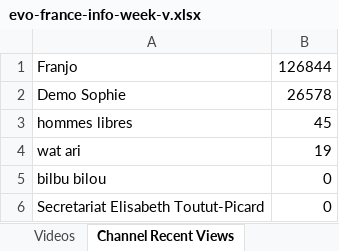
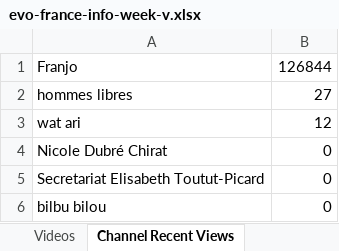
Before and after one commit to pnbt/youtube-transparency, an Excel workbook: app/assets/data/info/evo-france-info-week-v.xlsx, sheet Channel Recent Views, drawn as a sheet; values as stored, in another font and other column widths than the file's, no borders; removed rows and columns are numbered as before the commit, all else as after; the diff names each change by its address in the sheet, - before the commit and + after, or states it on an @@ line.

```diff
--- a/app/assets/data/info/evo-france-info-week-v.xlsx (sheet Channel Recent Views)
+++ b/app/assets/data/info/evo-france-info-week-v.xlsx (sheet Channel Recent Views)
-row 2: Demo Sophie | 26578
-B2: 45
+B2: 27
-B3: 19
+B3: 12
+row 4: Nicole Dubré Chirat | 0
@@ row 6 moved to row 5: Secretariat Elisabeth Toutut-Picard @@
```
Also changed, not shown: sheet Videos, app/assets/data/info/evo-france-info-3days-r.xlsx, app/assets/data/info/evo-france-info-3days-v.xlsx, 12 other files.
